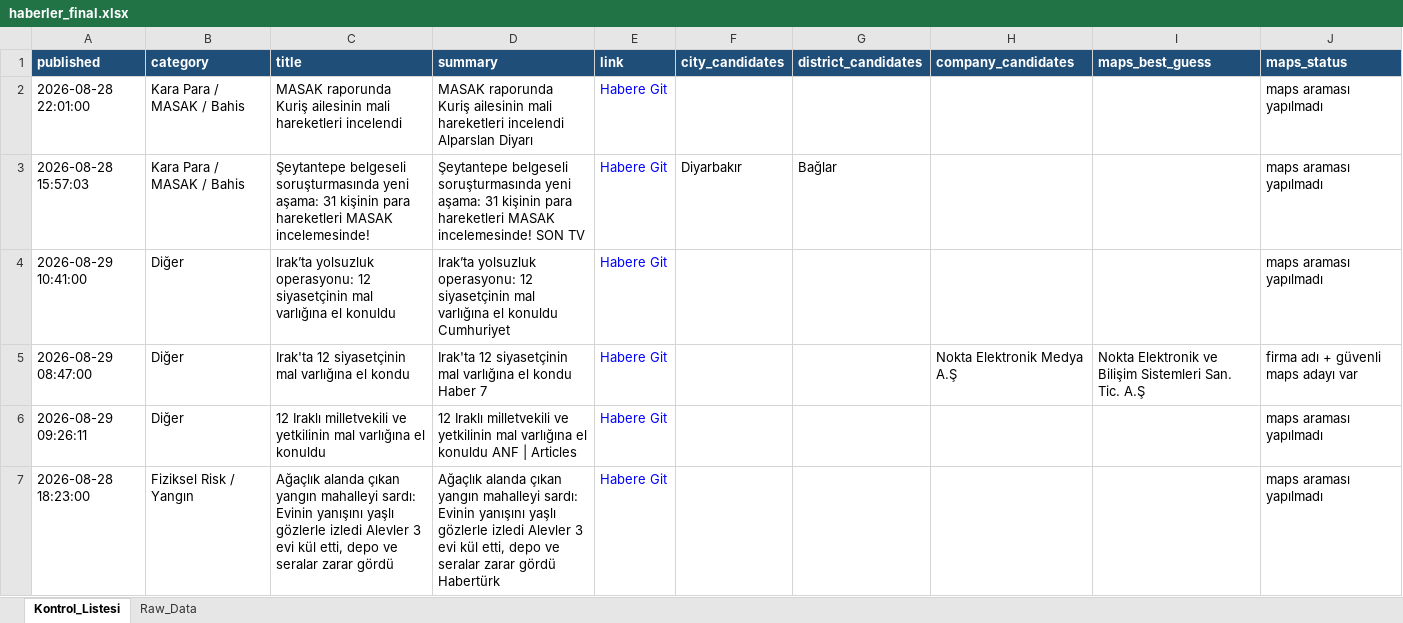
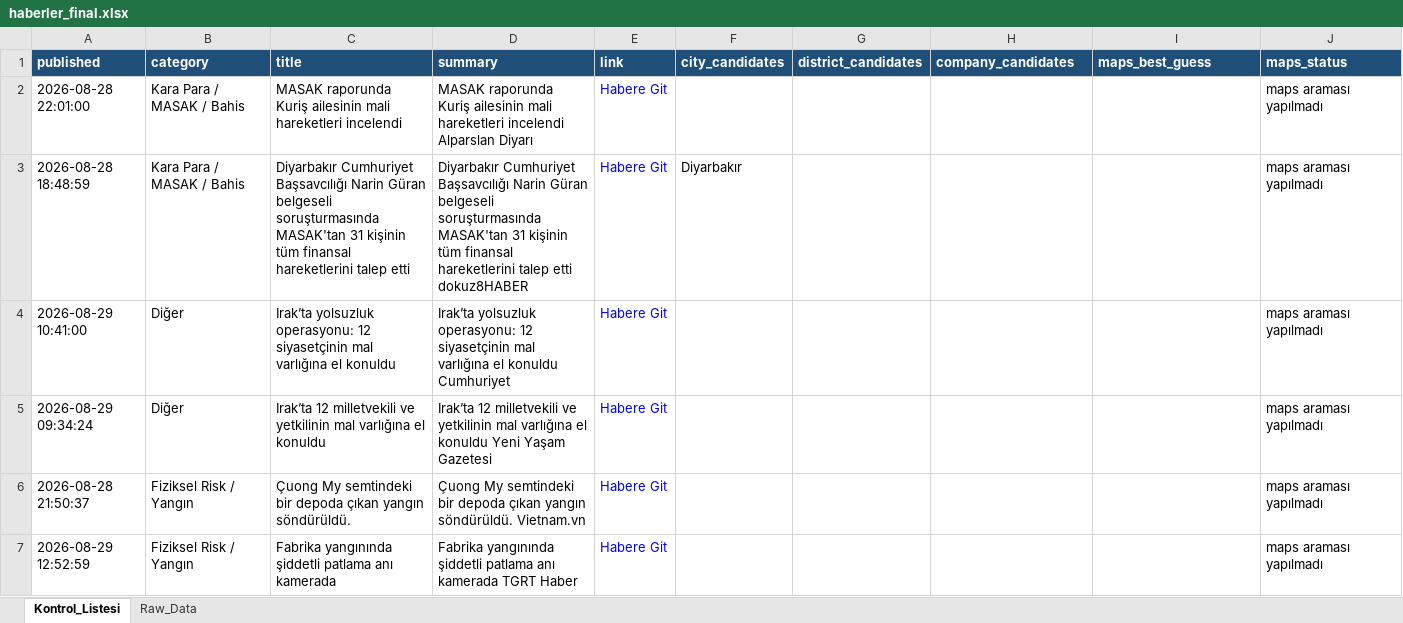
Before and after one commit to 19982109/haber-risk-monitor, an Excel workbook: data/haberler_final.xlsx, sheet Kontrol_Listesi, drawn as a sheet; only a part is shown; the shorter side is filled out with more unchanged rows; values as stored, in another font and other column widths than the file's, no borders; removed rows and columns are numbered as before the commit, all else as after; the diff covers the shown part only; the diff names each change by its address in the sheet, - before the commit and + after, or states it on an @@ line.

```diff
--- a/data/haberler_final.xlsx (sheet Kontrol_Listesi)
+++ b/data/haberler_final.xlsx (sheet Kontrol_Listesi)
-A3 (published): 2026-08-28 15:57:03
+A3 (published): 2026-08-28 18:48:59
-C3 (title): Şeytantepe belgeseli soruşturmasında yeni aşama: 31 kişinin para hareketleri MASAK incelemesinde!
+C3 (title): Diyarbakır Cumhuriyet Başsavcılığı Narin Güran belgeseli soruşturmasında MASAK'tan 31 kişinin tüm finansal hareketlerini talep etti
-D3 (summary): Şeytantepe belgeseli soruşturmasında yeni aşama: 31 kişinin para hareketleri MASAK incelemesinde! SON TV
+D3 (summary): Diyarbakır Cumhuriyet Başsavcılığı Narin Güran belgeseli soruşturmasında MASAK'tan 31 kişinin tüm finansal hareketlerini talep etti dokuz8HABER
-G3 (district_candidates): Bağlar
+G3 (district_candidates): (empty)
-row 5: 2026-08-29 08:47:00 | Diğer | Irak'ta 12 siyasetçinin mal varlığına el kondu | Irak'ta 12 siyasetçinin mal varlığına el kondu Haber 7 | Habere Git |  |  | Nokta Elektronik Medya A.Ş | Nokta Elektronik ve Bilişim Sistemleri San. Tic. A.Ş | firma adı + güvenli maps adayı var
-A5 (published): 2026-08-29 09:26:11
+A5 (published): 2026-08-29 09:34:24
-C5 (title): 12 Iraklı milletvekili ve…
+C5 (title): Irak’ta 12 milletvekili ve…
-D5 (summary): 12 Iraklı milletvekili ve yetkilinin mal varlığına el konuldu ANF | Articles
+D5 (summary): Irak’ta 12 milletvekili ve yetkilinin mal varlığına el konuldu Yeni Yaşam Gazetesi
@@ row 15 moved to row 6: 2026-08-28 21:50:37 @@
+row 7: 2026-08-29 12:52:59 | Fiziksel Risk / Yangın | Fabrika yangınında şiddetli patlama anı kamerada | Fabrika yangınında şiddetli patlama anı kamerada TGRT Haber | Habere Git |  |  |  |  | maps araması yapılmadı
```
Also changed, not shown: 10 added rows, 24 removed rows, 4 moved rows and 34 edited cells elsewhere in this sheet, sheet Raw_Data, 1 other file.
